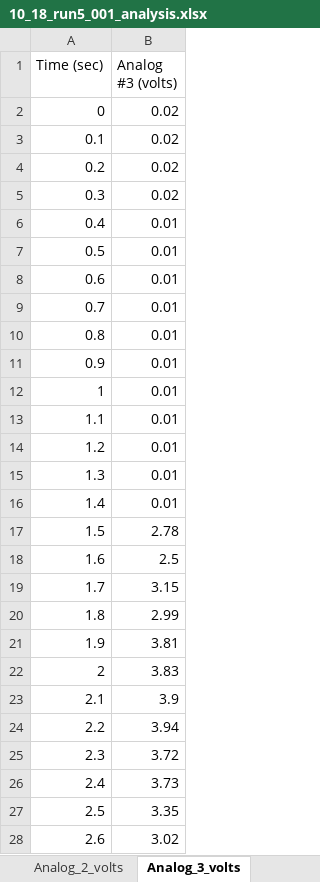
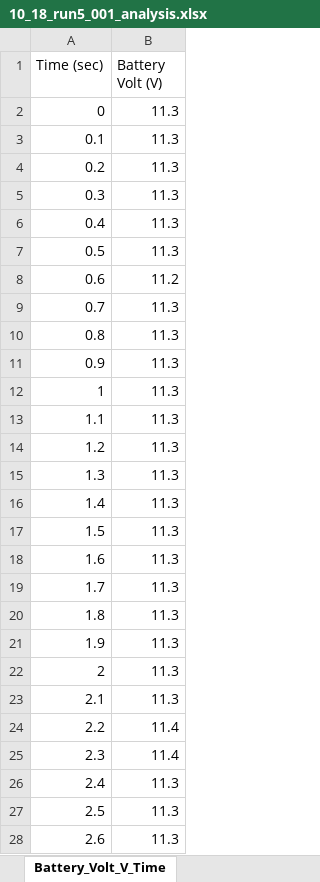
Before and after one commit to JacksonHarvey1/FSAE2025, an Excel workbook: Data/10_18_run5_001_analysis.xlsx, sheet Battery_Volt_V_Time, drawn as a sheet; only a part is shown; values as stored, in another font and other column widths than the file's, no borders; charts and pictures not drawn; the diff covers the shown part only; the diff names each change by its address in the sheet, - before the commit and + after, or states it on an @@ line.

```diff
--- a/Data/10_18_run5_001_analysis.xlsx (sheet Battery_Volt_V_Time)
+++ b/Data/10_18_run5_001_analysis.xlsx (sheet Battery_Volt_V_Time)
-sheet tab: Analog_3_volts
+sheet tab: Battery_Volt_V_Time
-B1: Analog #3 (volts)
+B1: Battery Volt (V)
-B2:B5 (Battery Volt (V)): 0.02
+B2:B5 (Battery Volt (V)): 11.3
-B6:B7 (Battery Volt (V)): 0.01
+B6:B7 (Battery Volt (V)): 11.3
-B8 (Battery Volt (V)): 0.01
+B8 (Battery Volt (V)): 11.2
-B9:B16 (Battery Volt (V)): 0.01
+B9:B16 (Battery Volt (V)): 11.3
-B17 (Battery Volt (V)): 2.78
+B17 (Battery Volt (V)): 11.3
-B18 (Battery Volt (V)): 2.5
+B18 (Battery Volt (V)): 11.3
-B19 (Battery Volt (V)): 3.15
+B19 (Battery Volt (V)): 11.3
-B20 (Battery Volt (V)): 2.99
+B20 (Battery Volt (V)): 11.3
-B21 (Battery Volt (V)): 3.81
+B21 (Battery Volt (V)): 11.3
-B22 (Battery Volt (V)): 3.83
+B22 (Battery Volt (V)): 11.3
-B23 (Battery Volt (V)): 3.9
+B23 (Battery Volt (V)): 11.3
-B24 (Battery Volt (V)): 3.94
+B24 (Battery Volt (V)): 11.4
-B25 (Battery Volt (V)): 3.72
+B25 (Battery Volt (V)): 11.4
-B26 (Battery Volt (V)): 3.73
+B26 (Battery Volt (V)): 11.3
-B27 (Battery Volt (V)): 3.35
+B27 (Battery Volt (V)): 11.3
-B28 (Battery Volt (V)): 3.02
+B28 (Battery Volt (V)): 11.3
```
Also changed, not shown: 577 edited cells elsewhere in this sheet, sheet Measured_Lambda_1_RPM, sheet Measured_1-Target_Lambda_RPM, sheet Accel_Compensation_-_Fuel_%_RPM, sheet Air_Temp_Compensation_-_Fuel_1, sheet Fuel_Angle_deg_RPM, sheet Map_Compensation_-_Fuel_%_RPM, 22 more sheets, other sheet tabs, charts or pictures, Data/10_18_run1_001_analysis.xlsx, Data/10_18_run2_001_analysis.xlsx, 9 other files.
